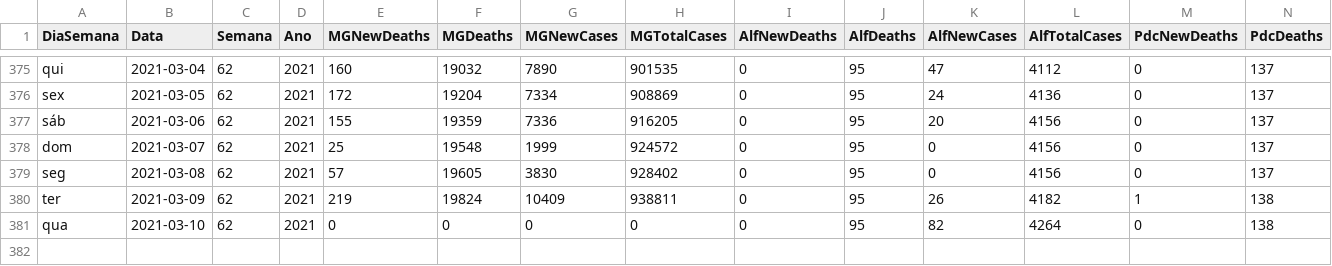
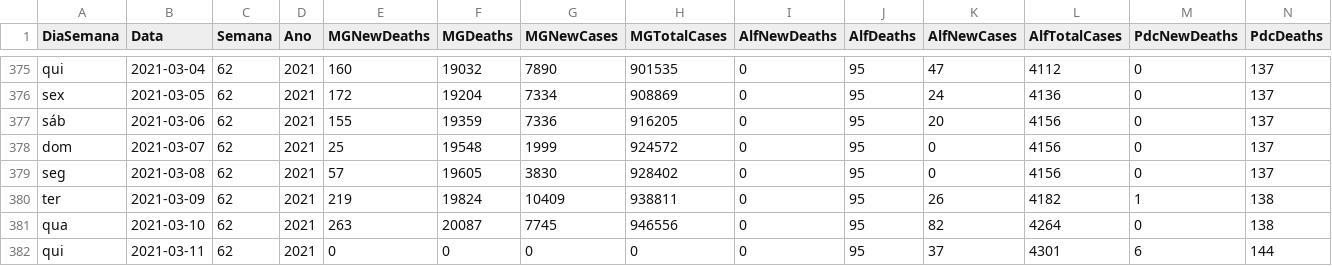
Before and after one commit to paulo1997s/DadosCovidUnifal, a CSV file: ArquivoUnico.csv, drawn as a sheet; only a part is shown, gaps mark what is left out; rows hold the shown columns only; the diff names each change by its address in the sheet, - before the commit and + after, or states it on an @@ line.

Commit message:
Add files via upload

```diff
--- a/ArquivoUnico.csv
+++ b/ArquivoUnico.csv
-E381 (MGNewDeaths): 0
+E381 (MGNewDeaths): 263
-F381 (MGDeaths): 0
+F381 (MGDeaths): 20087
-G381 (MGNewCases): 0
+G381 (MGNewCases): 7745
-H381 (MGTotalCases): 0
+H381 (MGTotalCases): 946556
+row 382: qui | 2021-03-11 | 62 | 2021 | 0 | 0 | 0 | 0 | 0 | 95 | 37 | 4301 | 6 | 144
```
